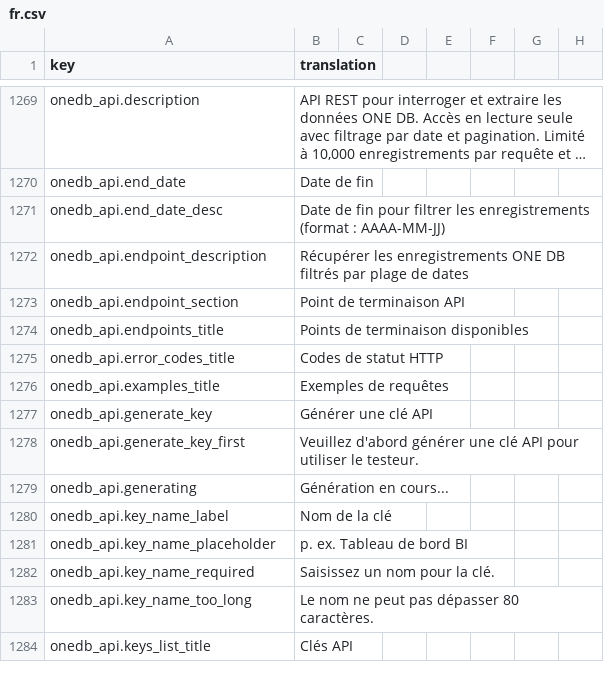
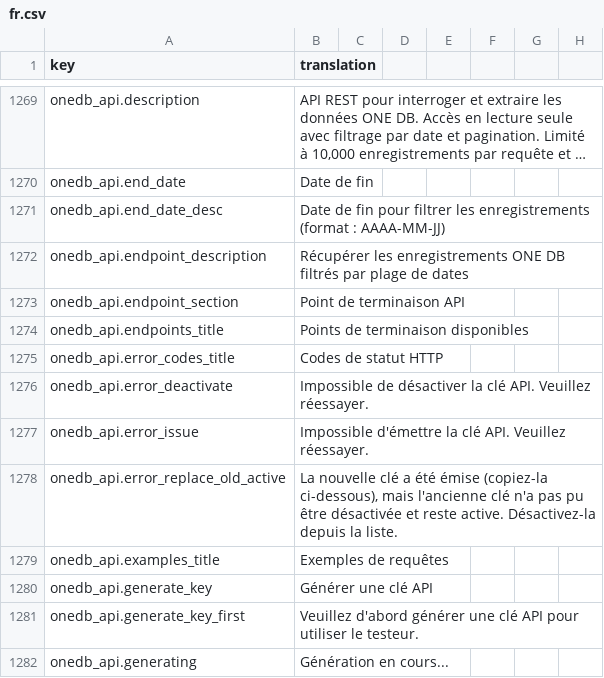
Before and after one commit to IgnacioFernandezSoriano/ONEMS, a CSV file: public/locales/fr.csv, drawn as a sheet; only a part is shown, gaps mark what is left out; the shorter side is filled out with more unchanged rows; long unchanged cells end in ….

```diff
--- a/public/locales/fr.csv
+++ b/public/locales/fr.csv
@@ -1275,2 +1275,5 @@ onedb_api.endpoints_title,Points de terminaison disponibles
 onedb_api.error_codes_title,Codes de statut HTTP
+onedb_api.error_deactivate,Impossible de désactiver la clé API. Veuillez réessayer.
+onedb_api.error_issue,Impossible d'émettre la clé API. Veuillez réessayer.
+onedb_api.error_replace_old_active,"La nouvelle clé a été émise (copiez-la ci-dessous), mais l'ancienne clé n'a pas pu être désactivée et reste active. Désactivez-la depuis la liste."
 onedb_api.examples_title,Exemples de requêtes
```
Also changed, not shown: public/locales/ar.csv, public/locales/en.csv, 4 other files.
